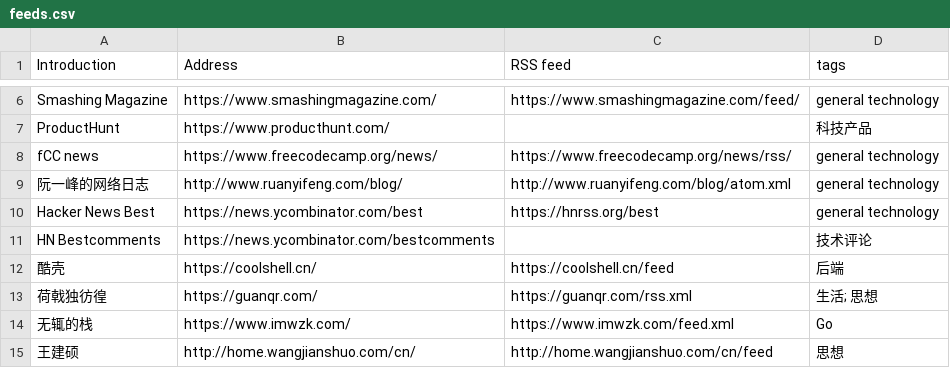
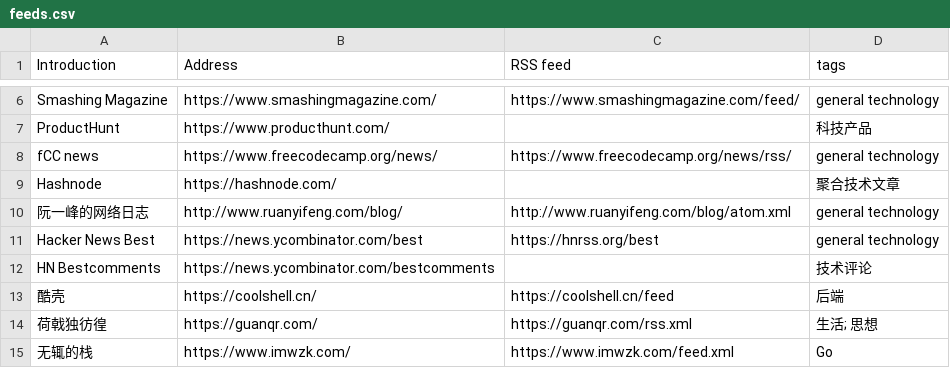
Before and after one commit to tianheg/feed, a CSV file: feeds.csv, drawn as a sheet; only a part is shown, gaps mark what is left out; the shorter side is filled out with more unchanged rows; the diff names each change by its address in the sheet, - before the commit and + after, or states it on an @@ line.

Commit message:
Hashnode, https://hashnode.com

```diff
--- a/feeds.csv
+++ b/feeds.csv
+row 9: Hashnode | https://hashnode.com/ |  | 聚合技术文章
```
